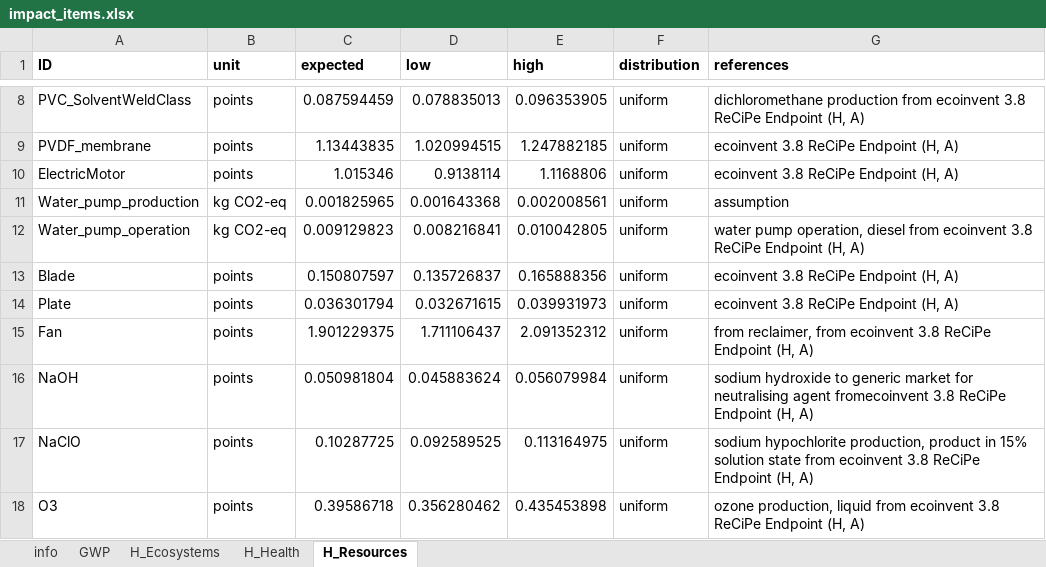
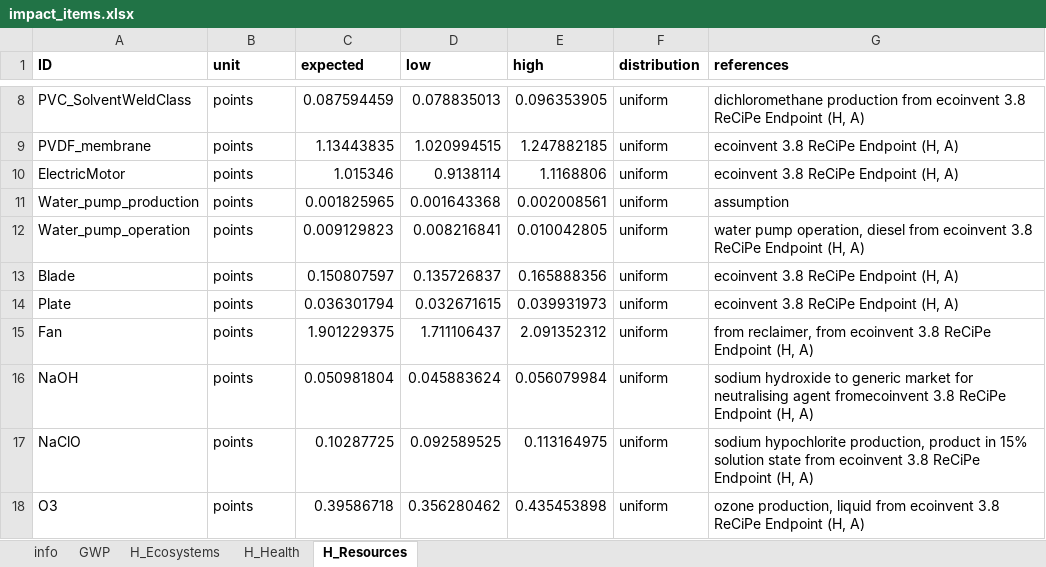
Before and after one commit to QSD-Group/EXPOsan, an Excel workbook: exposan/enviroloo/data/impact_items.xlsx, sheet H_Resources, drawn as a sheet; only a part is shown, gaps mark what is left out; values as stored, in another font and other column widths than the file's, no borders; the diff names each change by its address in the sheet, - before the commit and + after, or states it on an @@ line.

```diff
--- a/exposan/enviroloo/data/impact_items.xlsx (sheet H_Resources)
+++ b/exposan/enviroloo/data/impact_items.xlsx (sheet H_Resources)
-B11:B12 (unit): kg CO2-eq
+B11:B12 (unit): points
```
Also changed, not shown: sheet H_Health, sheet H_Ecosystems.
